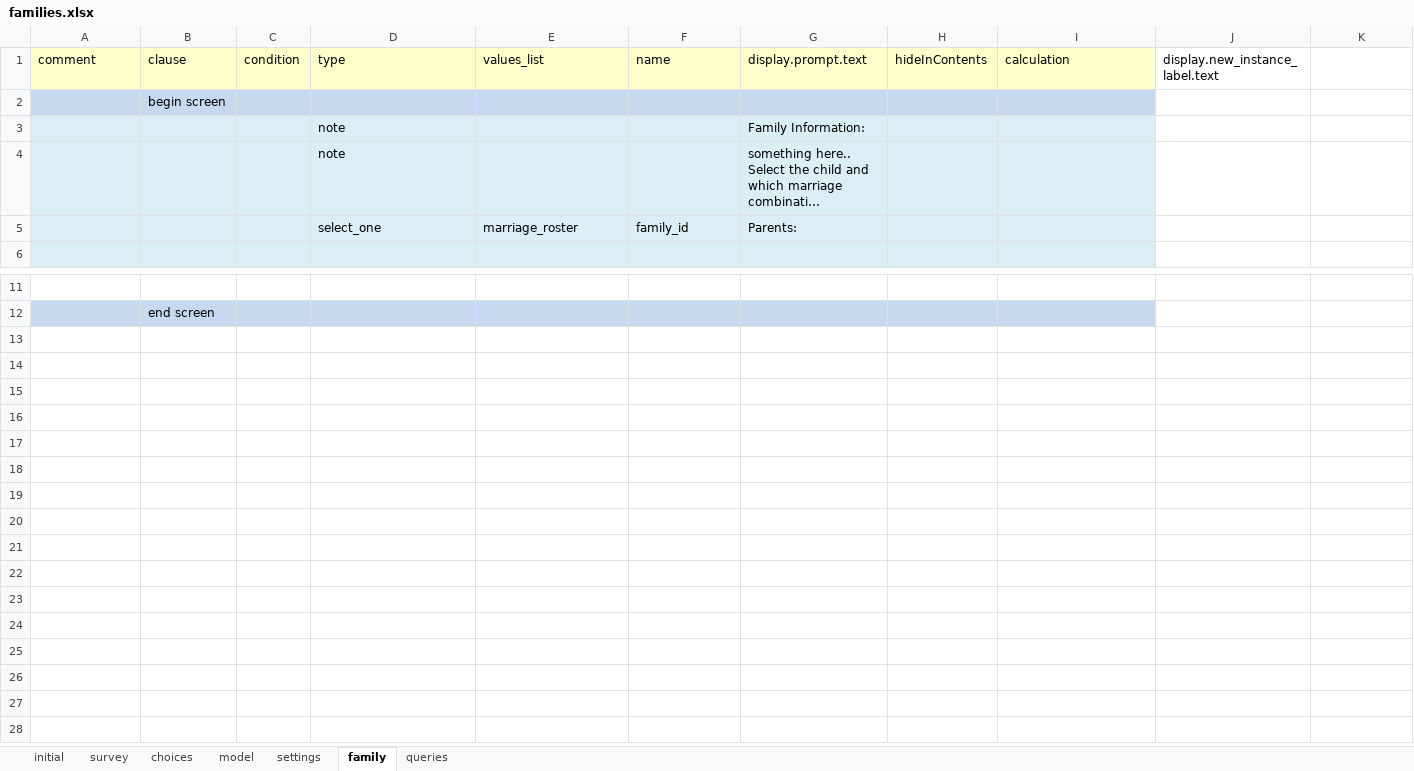
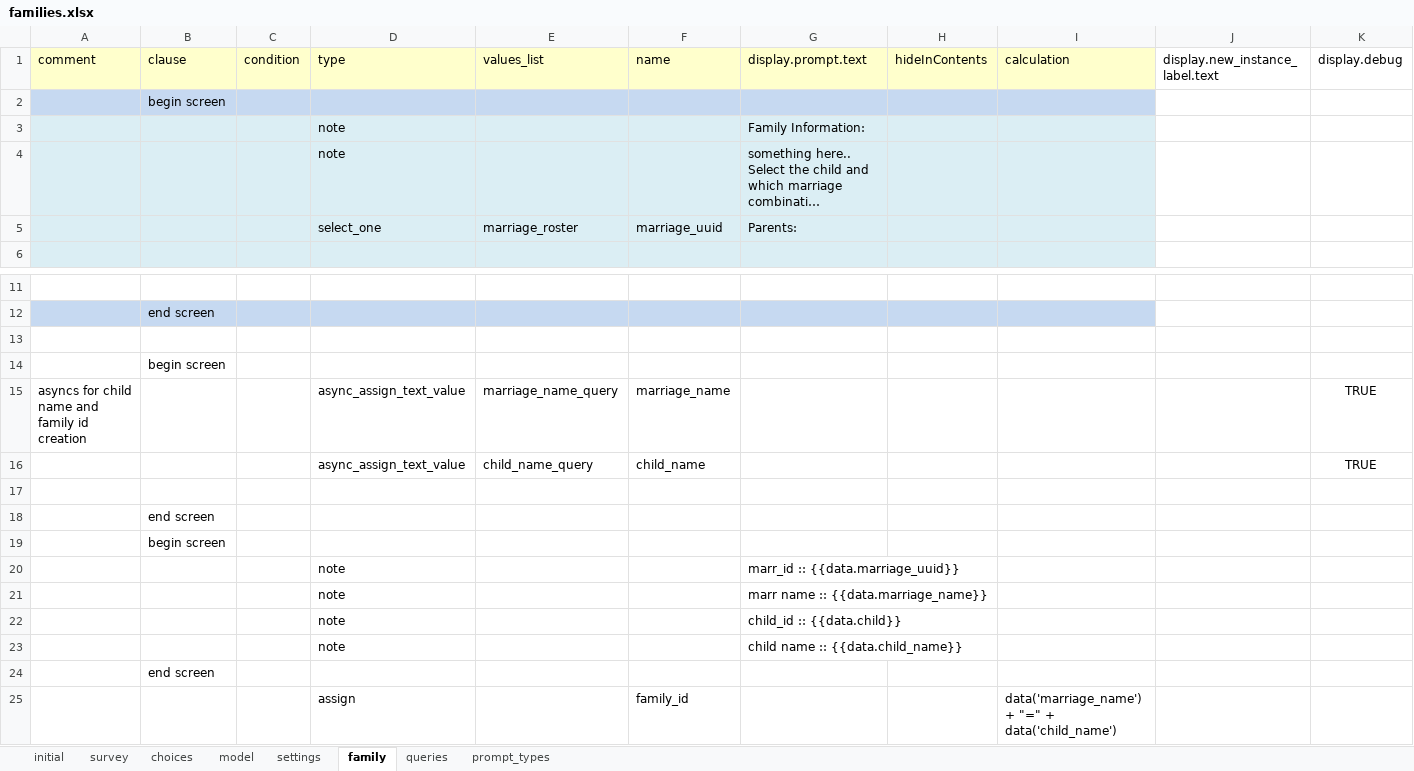
Before and after one commit to Fijian-Networks/Data-Collection, an Excel workbook: cohesionAndConflict_odkx/app/config/tables/families/forms/families/families.xlsx, sheet family, drawn as a sheet; only a part is shown, gaps mark what is left out; long unchanged cells end in …; values as stored, in another font and other column widths than the file's, no borders; the diff names each change by its address in the sheet, - before the commit and + after, or states it on an @@ line.

```diff
--- a/cohesionAndConflict_odkx/app/config/tables/families/forms/families/families.xlsx (sheet family)
+++ b/cohesionAndConflict_odkx/app/config/tables/families/forms/families/families.xlsx (sheet family)
+sheet tab: prompt_types
-K1: (empty)
+K1: display.debug
-F5 (name): family_id
+F5 (name): marriage_uuid
+row 13: (empty)
+row 14:  | begin screen
+row 15: asyncs for child name and family id creation |  |  | async_assign_text_value | marriage_name_query | marriage_name |  |  |  |  | TRUE
+row 16:  |  |  | async_assign_text_value | child_name_query | child_name |  |  |  |  | TRUE
+row 17: (empty)
+row 18:  | end screen
+row 19:  | begin screen
+row 20:  |  |  | note |  |  | marr_id :: {{data.marriage_uuid}}
+row 21:  |  |  | note |  |  | marr name :: {{data.marriage_name}}
+row 22:  |  |  | note |  |  | child_id :: {{data.child}}
+row 23:  |  |  | note |  |  | child name :: {{data.child_name}}
+row 24:  | end screen
+row 25:  |  |  | assign |  | family_id |  |  | data('marriage_name') + "=" + data('child_name')
```
Also changed, not shown: sheet queries, sheet model, cohesionAndConflict_odkx/app/config/tables/household_member/forms/household_member/household_member.xlsx, cohesionAndConflict_odkx/app/config/tables/marriages/forms/marriages/marriages.xlsx, 28 other files.
